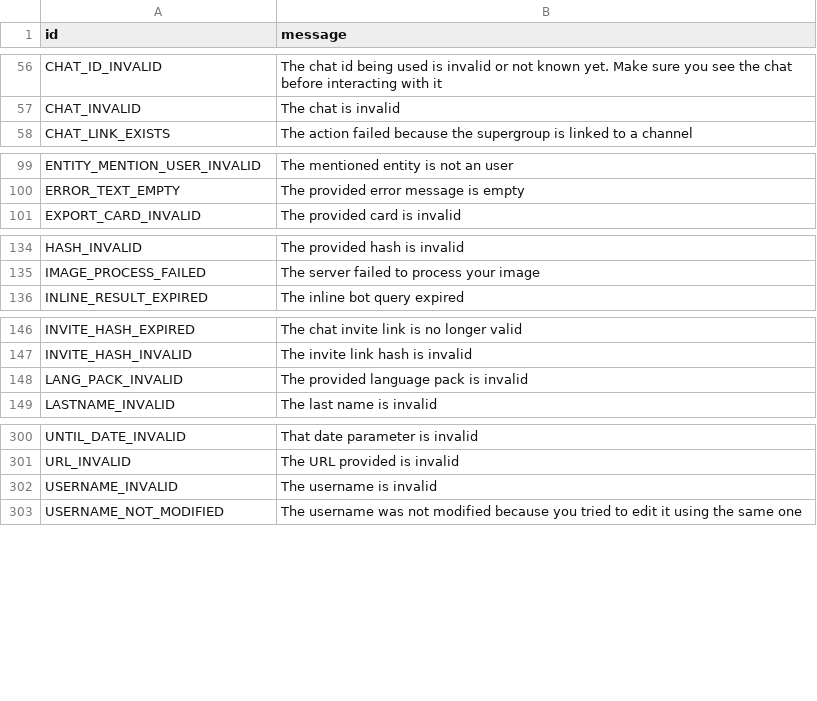
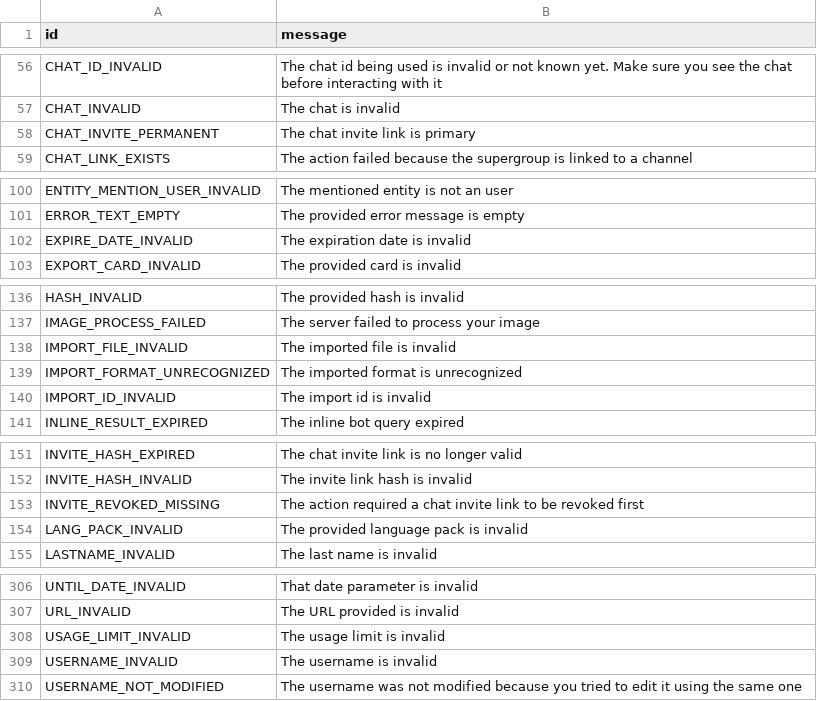
Before and after one commit to kastaid/pyrogramv2, a TSV file: compiler/errors/source/400_BAD_REQUEST.tsv, drawn as a sheet; only a part is shown, gaps mark what is left out; the diff names each change by its address in the sheet, - before the commit and + after, or states it on an @@ line.

Commit message:
Update errors list

```diff
--- a/compiler/errors/source/400_BAD_REQUEST.tsv
+++ b/compiler/errors/source/400_BAD_REQUEST.tsv
+row 58: CHAT_INVITE_PERMANENT | The chat invite link is primary
+row 102: EXPIRE_DATE_INVALID | The expiration date is invalid
+row 138: IMPORT_FILE_INVALID | The imported file is invalid
+row 139: IMPORT_FORMAT_UNRECOGNIZED | The imported format is unrecognized
+row 140: IMPORT_ID_INVALID | The import id is invalid
+row 153: INVITE_REVOKED_MISSING | The action required a chat invite link to be revoked first
+row 308: USAGE_LIMIT_INVALID | The usage limit is invalid
```
Also changed, not shown: compiler/errors/source/403_FORBIDDEN.tsv.
